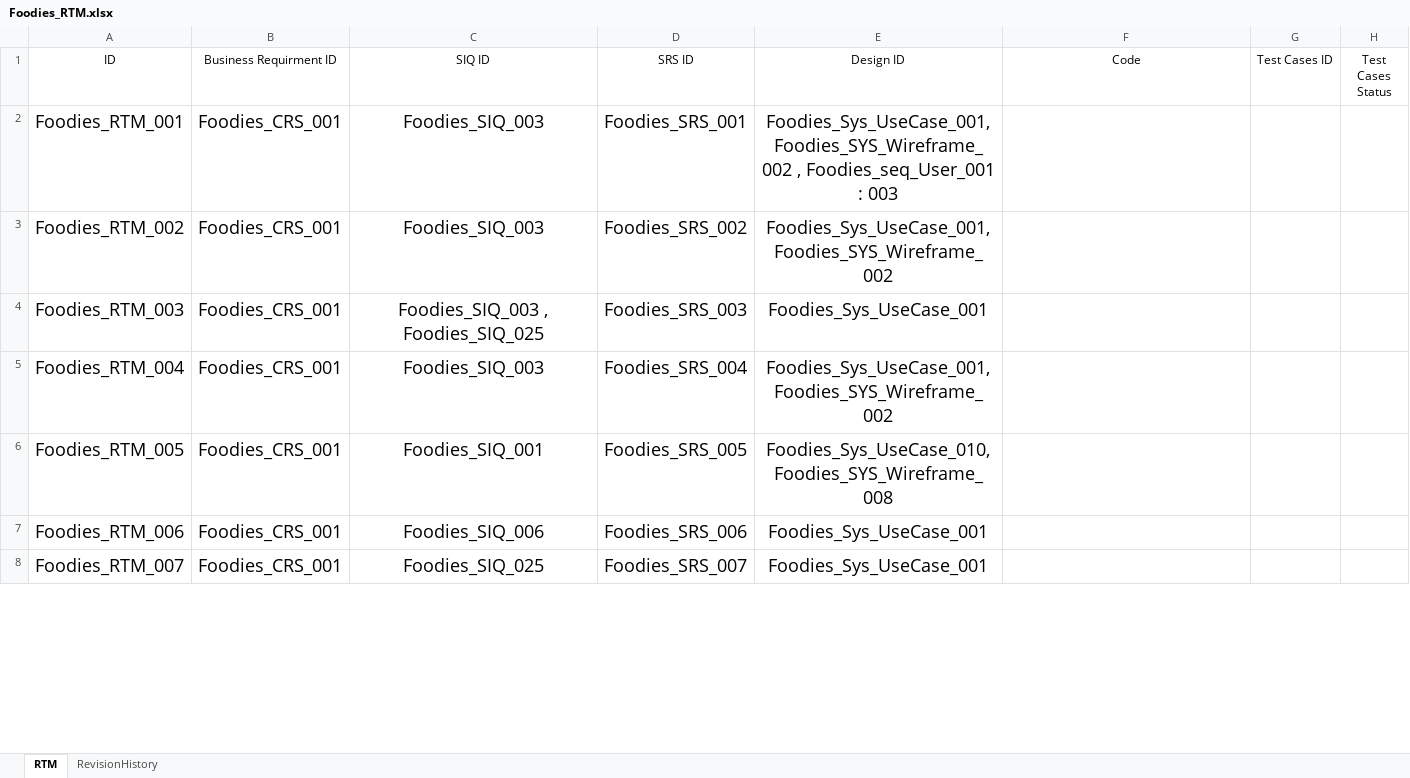
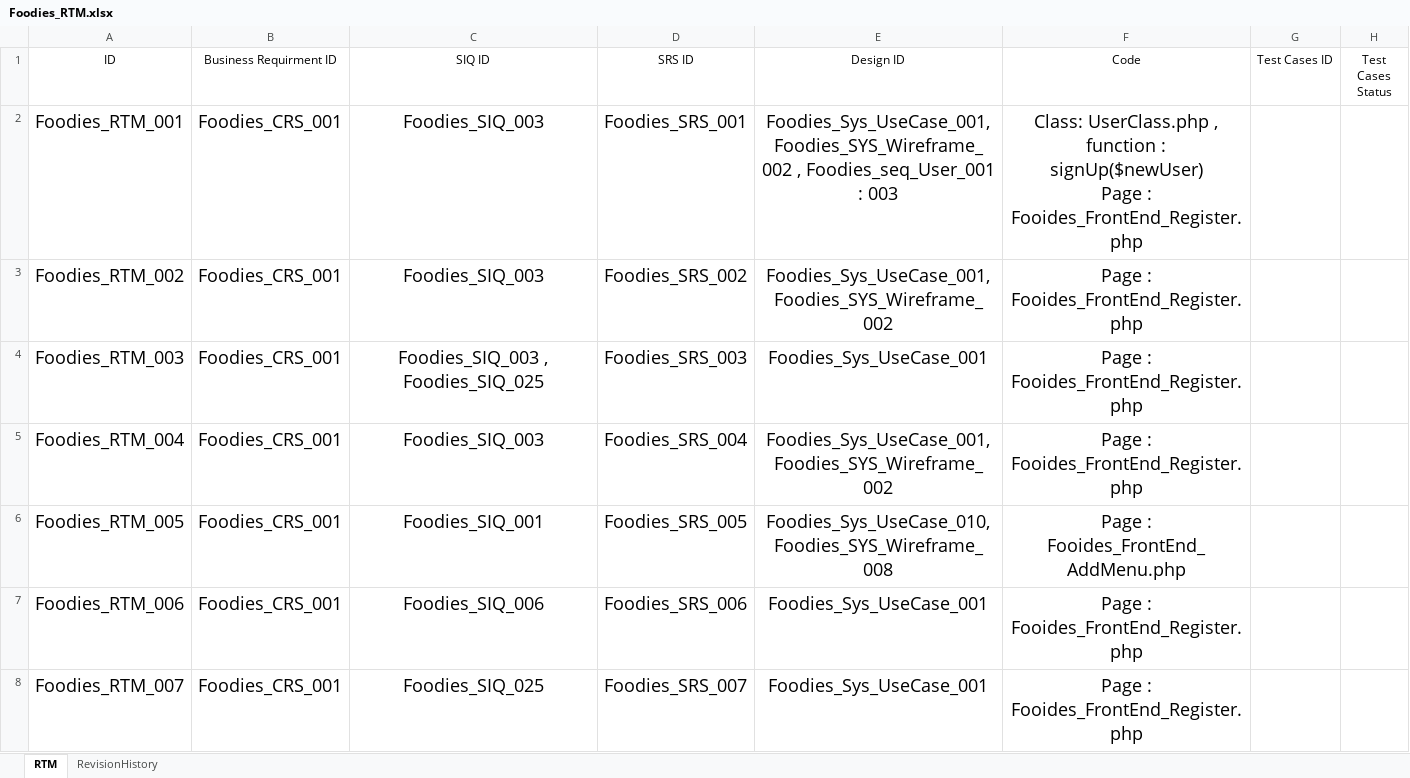
Before and after one commit to AyaHamdyAhmed/Foodies, an Excel workbook: Documents/Foodies_RTM.xlsx, sheet RTM, drawn as a sheet; only a part is shown; values as stored, in another font and other column widths than the file's, no borders; table styles not drawn; ↵ is a line break in a cell; the diff covers the shown part only; the diff names each change by its address in the sheet, - before the commit and + after, or states it on an @@ line.

```diff
--- a/Documents/Foodies_RTM.xlsx (sheet RTM)
+++ b/Documents/Foodies_RTM.xlsx (sheet RTM)
-F2 (Code): (empty)
+F2 (Code): Class: UserClass.php , function : signUp($newUser) ↵ Page : Fooides_FrontEnd_Register.php
-F3:F5 (Code): (empty)
+F3:F5 (Code): Page : Fooides_FrontEnd_Register.php
-F6 (Code): (empty)
+F6 (Code): Page : Fooides_FrontEnd_AddMenu.php
-F7:F8 (Code): (empty)
+F7:F8 (Code): Page : Fooides_FrontEnd_Register.php
```
Also changed, not shown: 51 edited cells elsewhere in this sheet, sheet RevisionHistory.
